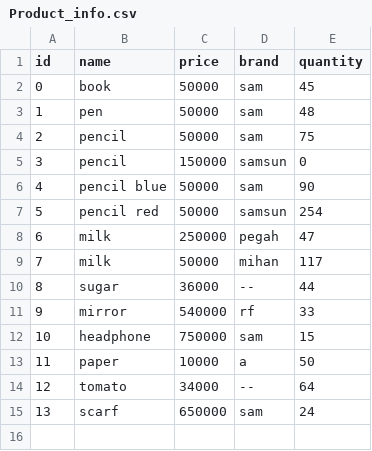
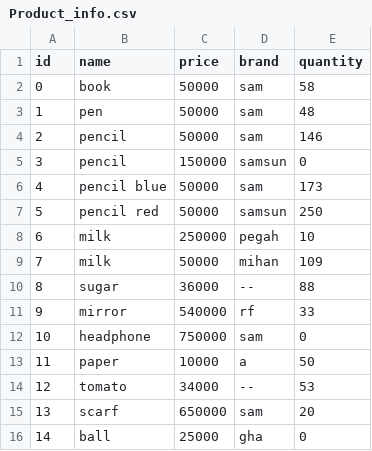
Before and after one commit to mahvashmoradi/Store_accounting_python_project, a CSV file: Product_info.csv, drawn as a sheet.

```diff
--- a/Product_info.csv
+++ b/Product_info.csv
@@ -1,15 +1,16 @@
 id,name,price,brand,quantity
-0,book,50000,sam,45
+0,book,50000,sam,58
 1,pen,50000,sam,48
-2,pencil,50000,sam,75
+2,pencil,50000,sam,146
 3,pencil,150000,samsun,0
-4,pencil blue,50000,sam,90
-5,pencil red,50000,samsun,254
-6,milk,250000,pegah,47
-7,milk,50000,mihan,117
-8,sugar,36000,--,44
+4,pencil blue,50000,sam,173
+5,pencil red,50000,samsun,250
+6,milk,250000,pegah,10
+7,milk,50000,mihan,109
+8,sugar,36000,--,88
 9,mirror,540000,rf,33
-10,headphone,750000,sam,15
+10,headphone,750000,sam,0
 11,paper,10000,a,50
-12,tomato,34000,--,64
-13,scarf,650000,sam,24
+12,tomato,34000,--,53
+13,scarf,650000,sam,20
+14,ball,25000,gha,0
```
Also changed, not shown: user_info.csv, 5 other files.
